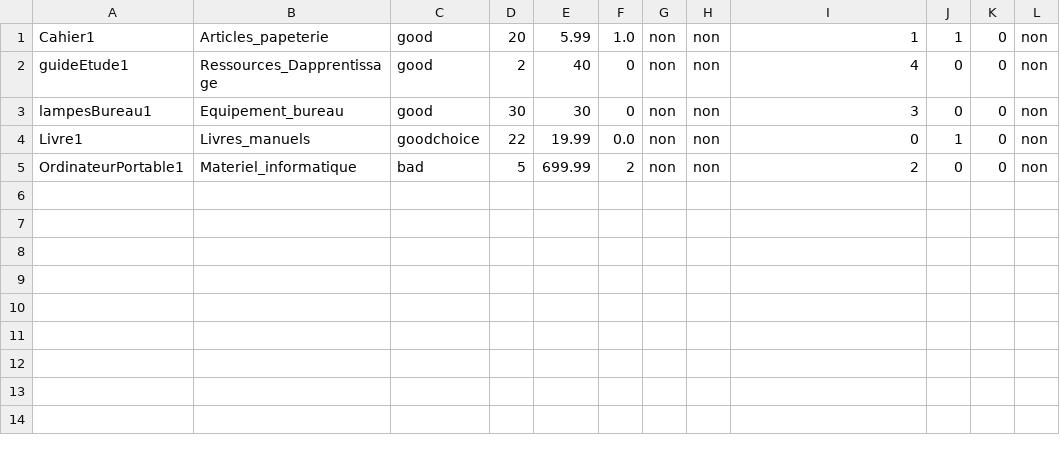
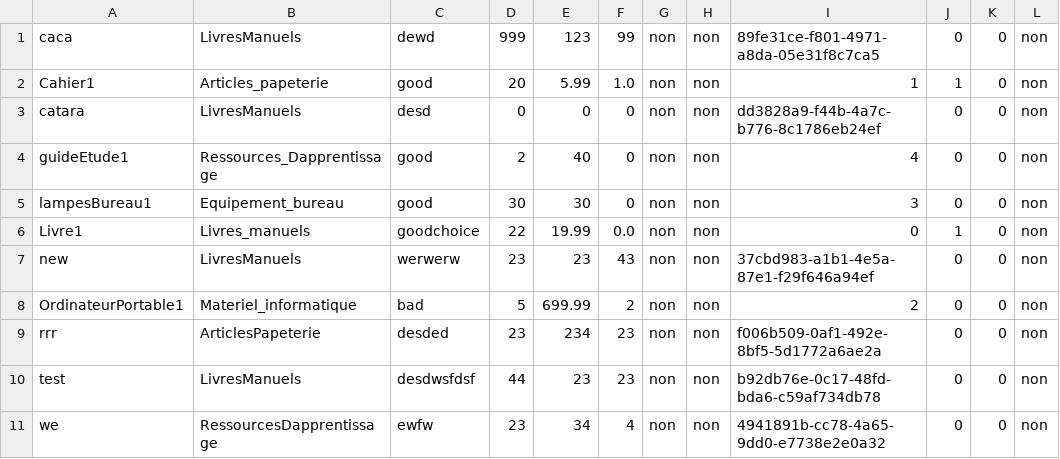
Before and after one commit to Dietetics/UniShop, a CSV file: Implementation/logiciel/VF/src/main/resources/data/produits.csv, drawn as a sheet.

```diff
--- a/Implementation/logiciel/VF/src/main/resources/data/produits.csv
+++ b/Implementation/logiciel/VF/src/main/resources/data/produits.csv
@@ -1,2 +1,4 @@
+caca,LivresManuels,dewd,999,123,99,non,non,89fe31ce-f801-4971-a8da-05e31f8c7ca5,0,0,non
 Cahier1,Articles_papeterie,good,20,5.99,1.0,non,non,1,1,0,non
+catara,LivresManuels,desd,0,0,0,non,non,dd3828a9-f44b-4a7c-b776-8c1786eb24ef,0,0,non
 guideEtude1,Ressources_Dapprentissage,good,2,40,0,non,non,4,0,0,non
@@ -4,2 +6,6 @@ lampesBureau1,Equipement_bureau,good,30,30,0,non,non,3,0,0,non
 Livre1,Livres_manuels,goodchoice,22,19.99,0.0,non,non,0,1,0,non
+new,LivresManuels,werwerw,23,23,43,non,non,37cbd983-a1b1-4e5a-87e1-f29f646a94ef,0,0,non
 OrdinateurPortable1,Materiel_informatique,bad,5,699.99,2,non,non,2,0,0,non
+rrr,ArticlesPapeterie,desded,23,234,23,non,non,f006b509-0af1-492e-8bf5-5d1772a6ae2a,0,0,non
+test,LivresManuels,desdwsfdsf,44,23,23,non,non,b92db76e-0c17-48fd-bda6-c59af734db78,0,0,non
+we,RessourcesDapprentissage,ewfw,23,34,4,non,non,4941891b-cc78-4a65-9dd0-e7738e2e0a32,0,0,non
```
Also changed, not shown: 8 other files.
